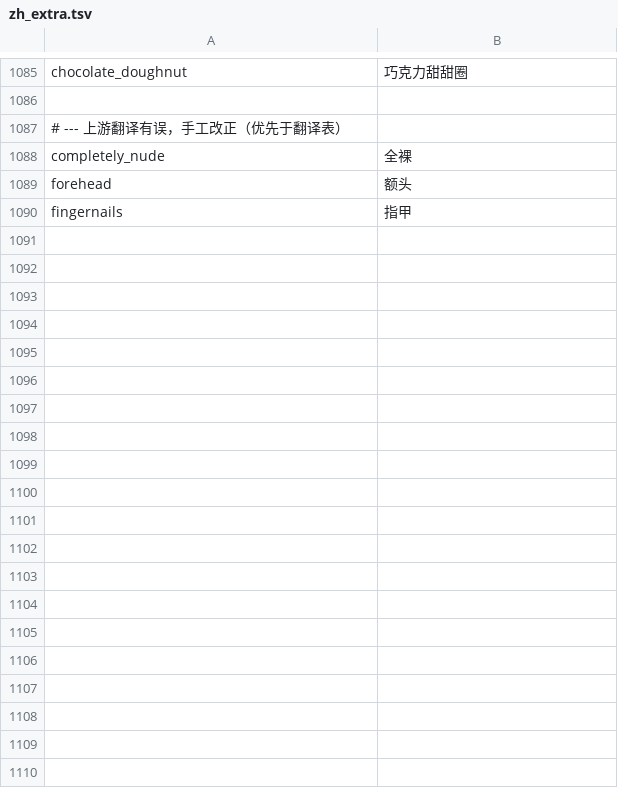
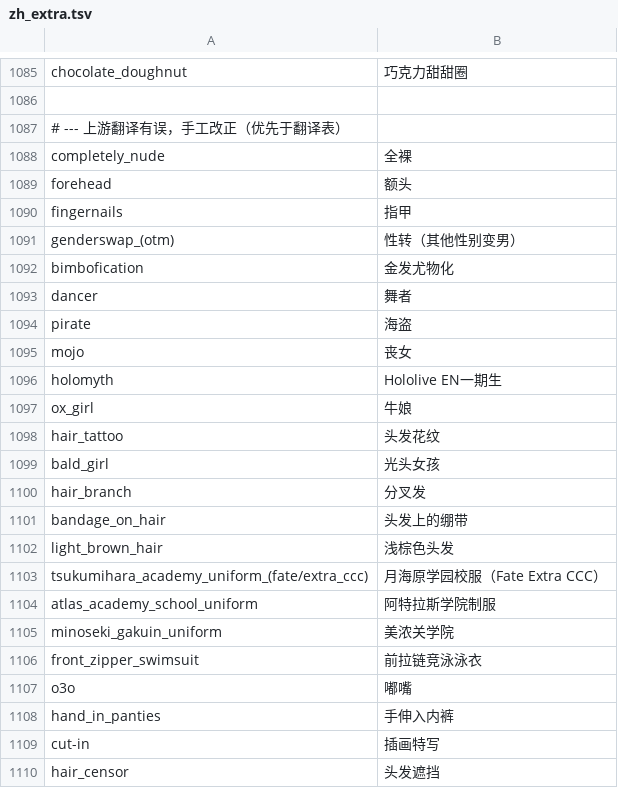
Before and after one commit to nb-diok-in-sky/ComfyUI-ZH-Tag-Helper, a TSV file: tools/zh_extra.tsv, drawn as a sheet; only a part is shown, gaps mark what is left out; the diff covers the shown part only; the diff names each change by its address in the sheet, - before the commit and + after, or states it on an @@ line.

```diff
--- a/tools/zh_extra.tsv
+++ b/tools/zh_extra.tsv
+row 1091: genderswap_(otm) | 性转（其他性别变男）
+row 1092: bimbofication | 金发尤物化
+row 1093: dancer | 舞者
+row 1094: pirate | 海盗
+row 1095: mojo | 丧女
+row 1096: holomyth | Hololive EN一期生
+row 1097: ox_girl | 牛娘
+row 1098: hair_tattoo | 头发花纹
+row 1099: bald_girl | 光头女孩
+row 1100: hair_branch | 分叉发
+row 1101: bandage_on_hair | 头发上的绷带
+row 1102: light_brown_hair | 浅棕色头发
+row 1103: tsukumihara_academy_uniform_(fate/extra_ccc) | 月海原学园校服（Fate Extra CCC）
+row 1104: atlas_academy_school_uniform | 阿特拉斯学院制服
+row 1105: minoseki_gakuin_uniform | 美浓关学院
+row 1106: front_zipper_swimsuit | 前拉链竞泳泳衣
+row 1107: o3o | 嘟嘴
+row 1108: hand_in_panties | 手伸入内裤
+row 1109: cut-in | 插画特写
+row 1110: hair_censor | 头发遮挡
```
Also changed, not shown: 61 added rows and 14 edited cells elsewhere in this file, 4 other files.
